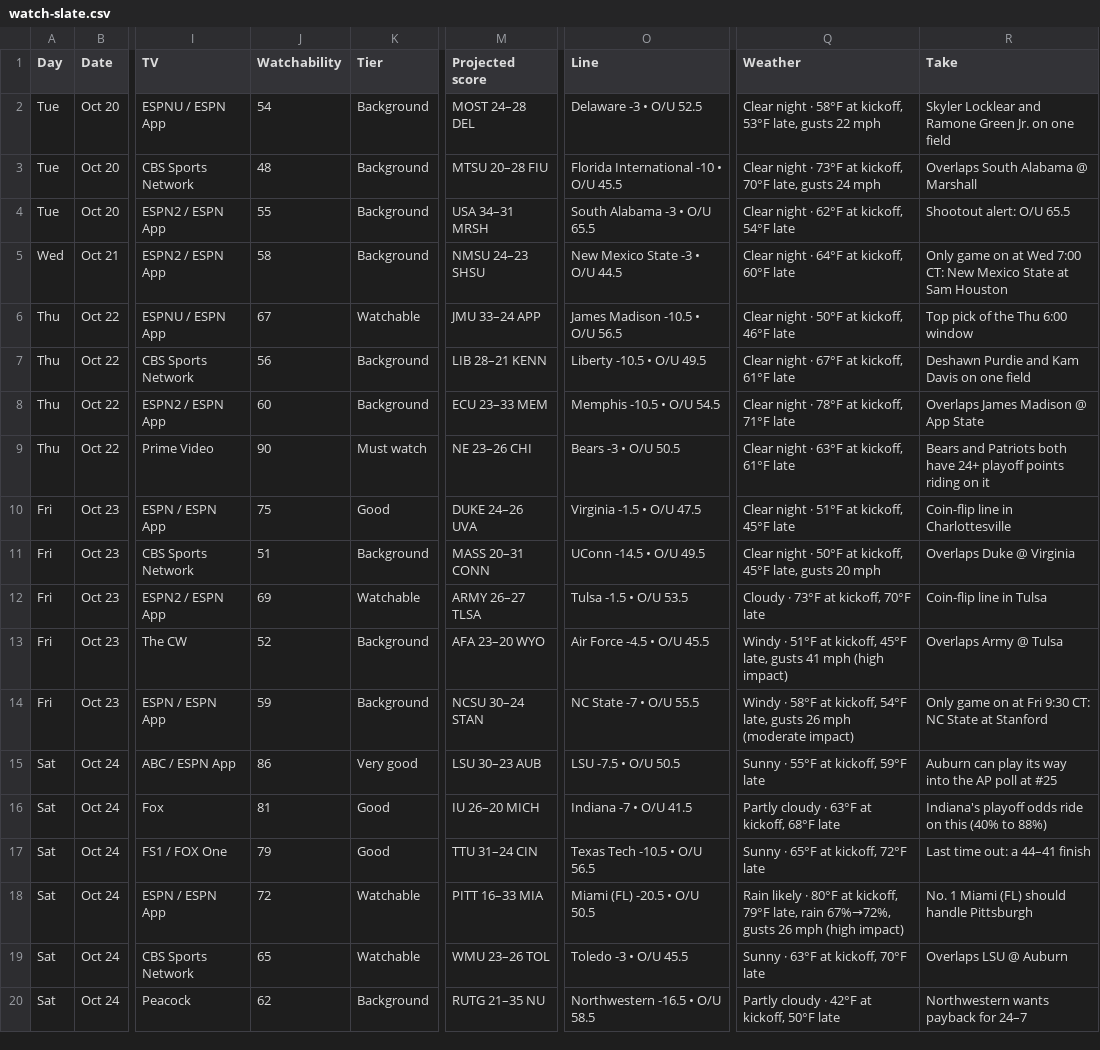
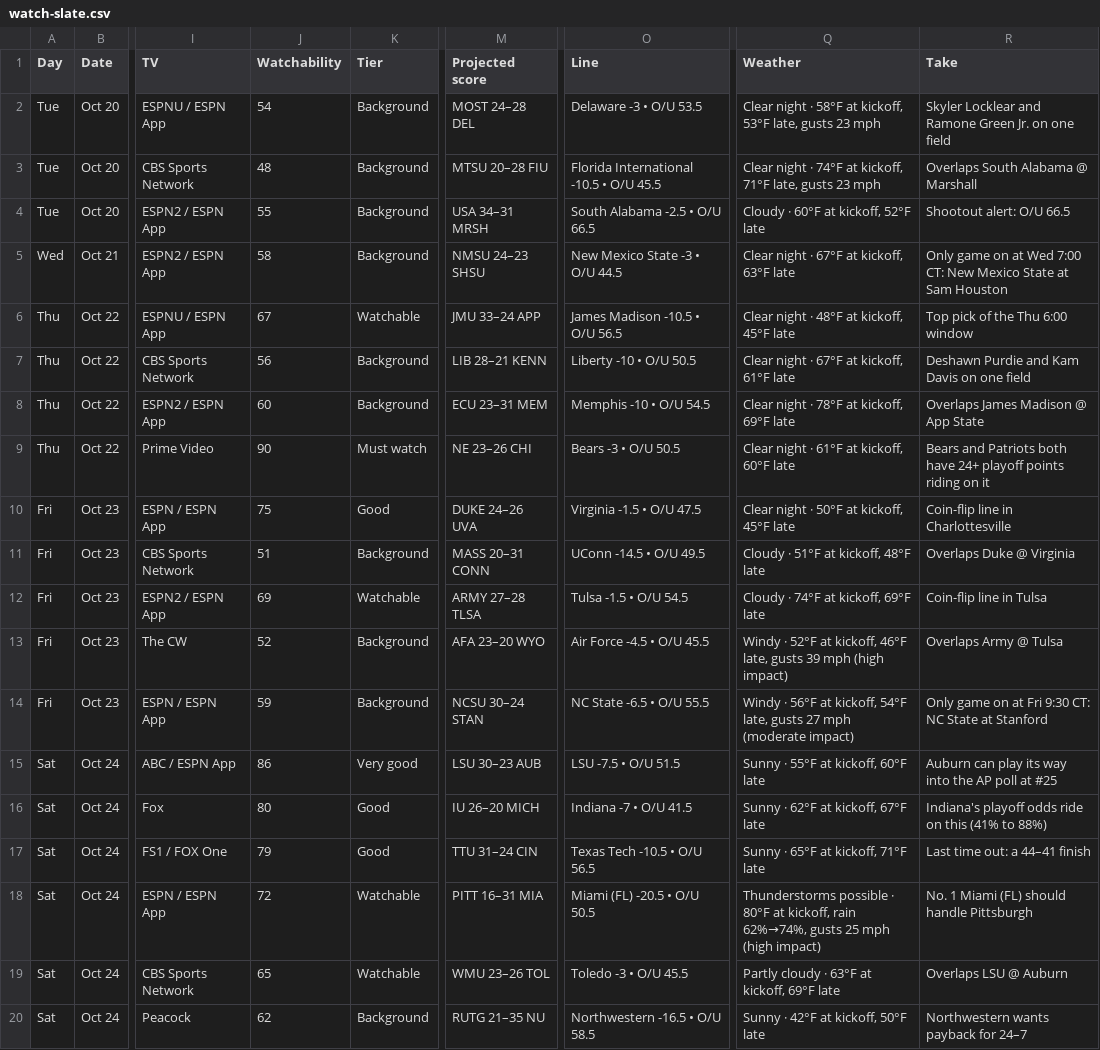
Before and after one commit to denegrijustin/football-watchability, a CSV file: public/exports/watch-slate.csv, drawn as a sheet; only a part is shown, gaps mark what is left out; the diff covers the shown part only; the diff names each change by its address in the sheet, - before the commit and + after, or states it on an @@ line.

```diff
--- a/public/exports/watch-slate.csv
+++ b/public/exports/watch-slate.csv
-O2 (Line): Delaware -3 • O/U 52.5
+O2 (Line): Delaware -3 • O/U 53.5
-Q2 (Weather): …late, gusts 22 mph
+Q2 (Weather): …late, gusts 23 mph
-O3 (Line): Florida International -10 • O/U 45.5
+O3 (Line): Florida International -10.5 • O/U 45.5
-Q3 (Weather): …night · 73°F at kickoff, 70°F late, gusts 24 mph
+Q3 (Weather): …night · 74°F at kickoff, 71°F late, gusts 23 mph
-O4 (Line): South Alabama -3 • O/U 65.5
+O4 (Line): South Alabama -2.5 • O/U 66.5
-Q4 (Weather): Clear night · 62°F at kickoff, 54°F late
+Q4 (Weather): Cloudy · 60°F at kickoff, 52°F late
-R4 (Take): Shootout alert: O/U 65.5
+R4 (Take): Shootout alert: O/U 66.5
-Q5 (Weather): Clear night · 64°F at kickoff, 60°F late
+Q5 (Weather): Clear night · 67°F at kickoff, 63°F late
-Q6 (Weather): Clear night · 50°F at kickoff, 46°F late
+Q6 (Weather): Clear night · 48°F at kickoff, 45°F late
-O7 (Line): Liberty -10.5 • O/U 49.5
+O7 (Line): Liberty -10 • O/U 50.5
-M8 (Projected score): ECU 23–33 MEM
+M8 (Projected score): ECU 23–31 MEM
-O8 (Line): Memphis -10.5 • O/U 54.5
+O8 (Line): Memphis -10 • O/U 54.5
-Q8 (Weather): Clear night · 78°F at kickoff, 71°F late
+Q8 (Weather): Clear night · 78°F at kickoff, 69°F late
-Q9 (Weather): Clear night · 63°F at kickoff, 61°F late
+Q9 (Weather): Clear night · 61°F at kickoff, 60°F late
-Q10 (Weather): Clear night · 51°F at kickoff, 45°F late
+Q10 (Weather): Clear night · 50°F at kickoff, 45°F late
-Q11 (Weather): Clear night · 50°F at kickoff, 45°F late, gusts 20 mph
+Q11 (Weather): Cloudy · 51°F at kickoff, 48°F late
-M12 (Projected score): ARMY 26–27 TLSA
+M12 (Projected score): ARMY 27–28 TLSA
-O12 (Line): Tulsa -1.5 • O/U 53.5
+O12 (Line): Tulsa -1.5 • O/U 54.5
-Q12 (Weather): Cloudy · 73°F at kickoff, 70°F late
+Q12 (Weather): Cloudy · 74°F at kickoff, 69°F late
-Q13 (Weather): Windy · 51°F at kickoff, 45°F late, gusts 41 mph (high…
+Q13 (Weather): Windy · 52°F at kickoff, 46°F late, gusts 39 mph (high…
-O14 (Line): NC State -7 • O/U 55.5
+O14 (Line): NC State -6.5 • O/U 55.5
-Q14 (Weather): Windy · 58°F at kickoff, 54°F late, gusts 26 mph (moderate…
+Q14 (Weather): Windy · 56°F at kickoff, 54°F late, gusts 27 mph (moderate…
-O15 (Line): LSU -7.5 • O/U 50.5
+O15 (Line): LSU -7.5 • O/U 51.5
-Q15 (Weather): Sunny · 55°F at kickoff, 59°F late
+Q15 (Weather): Sunny · 55°F at kickoff, 60°F late
-J16 (Watchability): 81
+J16 (Watchability): 80
-Q16 (Weather): Partly cloudy · 63°F at kickoff, 68°F late
+Q16 (Weather): Sunny · 62°F at kickoff, 67°F late
-R16 (Take): …on this (40% to 88%)
+R16 (Take): …on this (41% to 88%)
-Q17 (Weather): Sunny · 65°F at kickoff, 72°F late
+Q17 (Weather): Sunny · 65°F at kickoff, 71°F late
-M18 (Projected score): PITT 16–33 MIA
+M18 (Projected score): PITT 16–31 MIA
-Q18 (Weather): Rain likely · 80°F at kickoff, 79°F late, rain 67%→72%, gusts 26 mph (high…
+Q18 (Weather): Thunderstorms possible · 80°F at kickoff, rain 62%→74%, gusts 25 mph (high…
-Q19 (Weather): Sunny · 63°F at kickoff, 70°F late
+Q19 (Weather): Partly cloudy · 63°F at kickoff, 69°F late
-Q20 (Weather): Partly cloudy · 42°F at kickoff, 50°F late
+Q20 (Weather): Sunny · 42°F at kickoff, 50°F late
```
Also changed, not shown: 69 edited cells elsewhere in this file, 13 other files.
